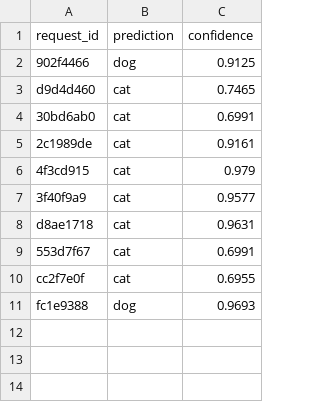
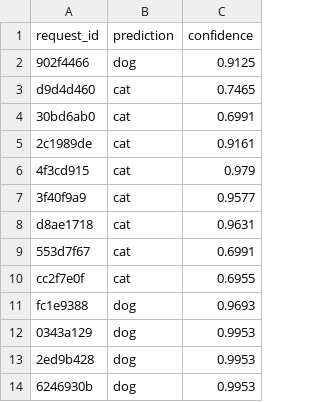
Before and after one commit to 2024ac05006/mlops-binary-image-classification, a CSV file: data/predictions.csv, drawn as a sheet; the diff names each change by its address in the sheet, - before the commit and + after, or states it on an @@ line.

```diff
--- a/data/predictions.csv
+++ b/data/predictions.csv
+row 12: 0343a129 | dog | 0.9953
+row 13: 2ed9b428 | dog | 0.9953
+row 14: 6246930b | dog | 0.9953
```
Also changed, not shown: 1 other file.
